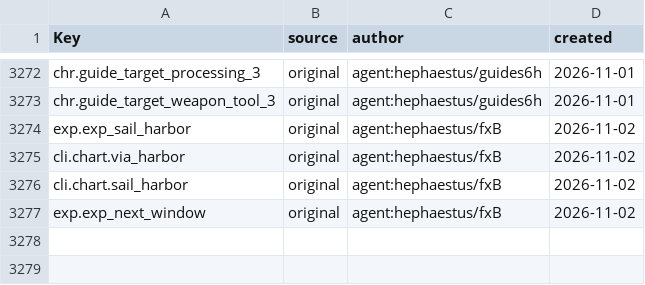
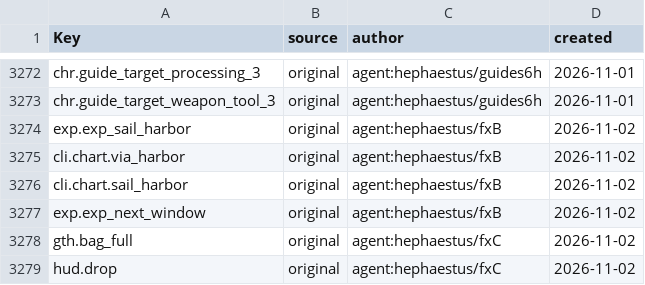
Before and after one commit to Indosaram/roblox_forge, a CSV file: games/robango-island/locale/provenance.csv, drawn as a sheet; only a part is shown, gaps mark what is left out; the diff names each change by its address in the sheet, - before the commit and + after, or states it on an @@ line.

```diff
--- a/games/robango-island/locale/provenance.csv
+++ b/games/robango-island/locale/provenance.csv
+row 3278: gth.bag_full | original | agent:hephaestus/fxC | 2026-11-02
+row 3279: hud.drop | original | agent:hephaestus/fxC | 2026-11-02
```
Also changed, not shown: games/robango-island/locale/strings.csv, 16 other files.
